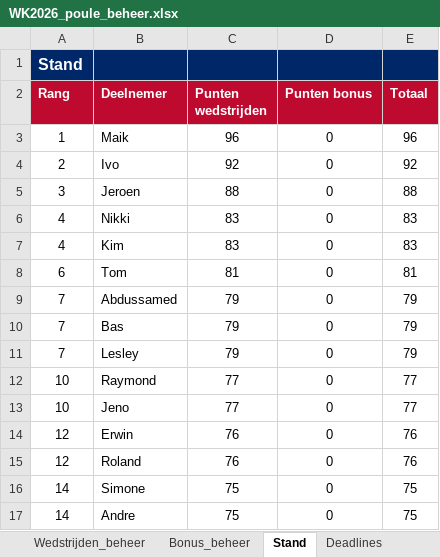
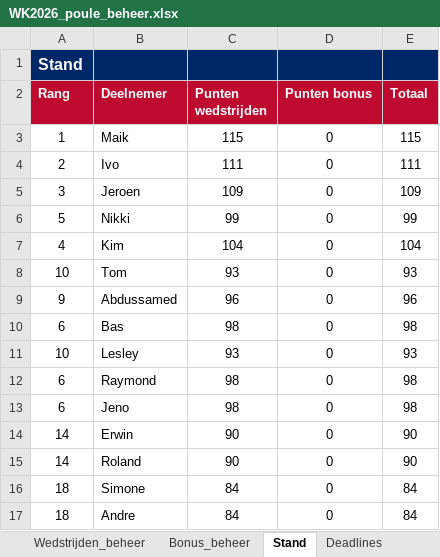
Before and after one commit to tomverbong/BINX-Zuid---WK-Poule-2026, an Excel workbook: WK2026_poule_beheer.xlsx, sheet Stand, drawn as a sheet; only a part is shown; values as stored, in another font and other column widths than the file's, no borders; the diff covers the shown part only; the diff names each change by its address in the sheet, - before the commit and + after, or states it on an @@ line.

```diff
--- a/WK2026_poule_beheer.xlsx (sheet Stand)
+++ b/WK2026_poule_beheer.xlsx (sheet Stand)
-C3 (Punten wedstrijden): 96
+C3 (Punten wedstrijden): 115
-E3 (Totaal): 96
+E3 (Totaal): 115
-C4 (Punten wedstrijden): 92
+C4 (Punten wedstrijden): 111
-E4 (Totaal): 92
+E4 (Totaal): 111
-C5 (Punten wedstrijden): 88
+C5 (Punten wedstrijden): 109
-E5 (Totaal): 88
+E5 (Totaal): 109
-A6 (Rang): 4
+A6 (Rang): 5
-C6 (Punten wedstrijden): 83
+C6 (Punten wedstrijden): 99
-E6 (Totaal): 83
+E6 (Totaal): 99
-C7 (Punten wedstrijden): 83
+C7 (Punten wedstrijden): 104
-E7 (Totaal): 83
+E7 (Totaal): 104
-A8 (Rang): 6
+A8 (Rang): 10
-C8 (Punten wedstrijden): 81
+C8 (Punten wedstrijden): 93
-E8 (Totaal): 81
+E8 (Totaal): 93
-A9 (Rang): 7
+A9 (Rang): 9
-C9 (Punten wedstrijden): 79
+C9 (Punten wedstrijden): 96
-E9 (Totaal): 79
+E9 (Totaal): 96
-A10 (Rang): 7
+A10 (Rang): 6
-C10 (Punten wedstrijden): 79
+C10 (Punten wedstrijden): 98
-E10 (Totaal): 79
+E10 (Totaal): 98
-A11 (Rang): 7
+A11 (Rang): 10
-C11 (Punten wedstrijden): 79
+C11 (Punten wedstrijden): 93
-E11 (Totaal): 79
+E11 (Totaal): 93
-A12:A13 (Rang): 10
+A12:A13 (Rang): 6
-C12:C13 (Punten wedstrijden): 77
+C12:C13 (Punten wedstrijden): 98
-E12:E13 (Totaal): 77
+E12:E13 (Totaal): 98
-A14:A15 (Rang): 12
+A14:A15 (Rang): 14
-C14:C15 (Punten wedstrijden): 76
+C14:C15 (Punten wedstrijden): 90
-E14:E15 (Totaal): 76
+E14:E15 (Totaal): 90
-A16:A17 (Rang): 14
+A16:A17 (Rang): 18
-C16:C17 (Punten wedstrijden): 75
+C16:C17 (Punten wedstrijden): 84
-E16:E17 (Totaal): 75
+E16:E17 (Totaal): 84
```
Also changed, not shown: 20 edited cells elsewhere in this sheet, sheet Wedstrijden_beheer, hidden cells.
